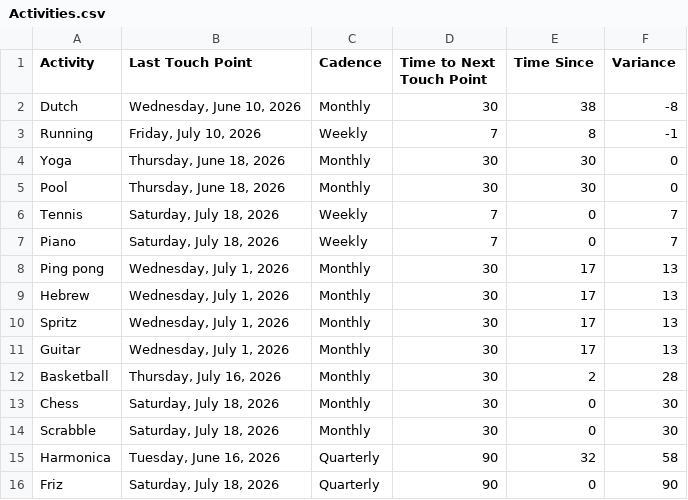
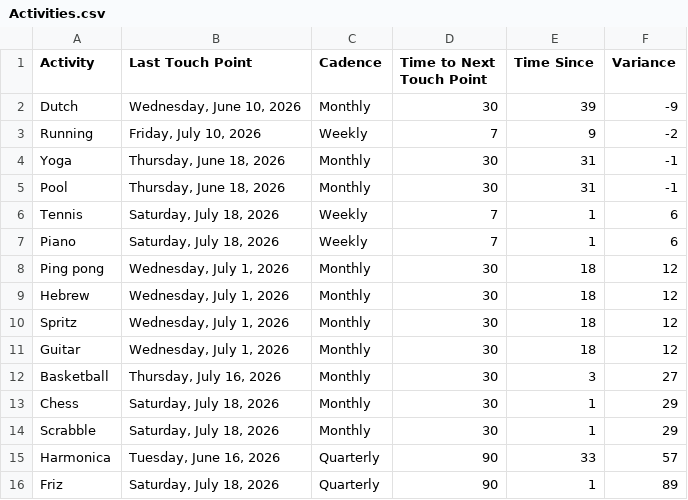
Before and after one commit to iraseidman/public, a CSV file: Activities.csv, drawn as a sheet.

Commit message:
Update dashboard CSVs from Excel

```diff
--- a/Activities.csv
+++ b/Activities.csv
@@ -1,16 +1,16 @@
 Activity,Last Touch Point,Cadence,Time to Next Touch Point,Time Since,Variance
-Dutch,"Wednesday, June 10, 2026",Monthly,30,38,-8
-Running,"Friday, July 10, 2026",Weekly,7,8,-1
-Yoga,"Thursday, June 18, 2026",Monthly,30,30,0
-Pool,"Thursday, June 18, 2026",Monthly,30,30,0
-Tennis,"Saturday, July 18, 2026",Weekly,7,0,7
-Piano,"Saturday, July 18, 2026",Weekly,7,0,7
-Ping pong,"Wednesday, July 1, 2026",Monthly,30,17,13
-Hebrew,"Wednesday, July 1, 2026",Monthly,30,17,13
-Spritz,"Wednesday, July 1, 2026",Monthly,30,17,13
-Guitar,"Wednesday, July 1, 2026",Monthly,30,17,13
-Basketball,"Thursday, July 16, 2026",Monthly,30,2,28
-Chess,"Saturday, July 18, 2026",Monthly,30,0,30
-Scrabble,"Saturday, July 18, 2026",Monthly,30,0,30
-Harmonica,"Tuesday, June 16, 2026",Quarterly,90,32,58
-Friz,"Saturday, July 18, 2026",Quarterly,90,0,90
+Dutch,"Wednesday, June 10, 2026",Monthly,30,39,-9
+Running,"Friday, July 10, 2026",Weekly,7,9,-2
+Yoga,"Thursday, June 18, 2026",Monthly,30,31,-1
+Pool,"Thursday, June 18, 2026",Monthly,30,31,-1
+Tennis,"Saturday, July 18, 2026",Weekly,7,1,6
+Piano,"Saturday, July 18, 2026",Weekly,7,1,6
+Ping pong,"Wednesday, July 1, 2026",Monthly,30,18,12
+Hebrew,"Wednesday, July 1, 2026",Monthly,30,18,12
+Spritz,"Wednesday, July 1, 2026",Monthly,30,18,12
+Guitar,"Wednesday, July 1, 2026",Monthly,30,18,12
+Basketball,"Thursday, July 16, 2026",Monthly,30,3,27
+Chess,"Saturday, July 18, 2026",Monthly,30,1,29
+Scrabble,"Saturday, July 18, 2026",Monthly,30,1,29
+Harmonica,"Tuesday, June 16, 2026",Quarterly,90,33,57
+Friz,"Saturday, July 18, 2026",Quarterly,90,1,89
```
Also changed, not shown: People.csv.
